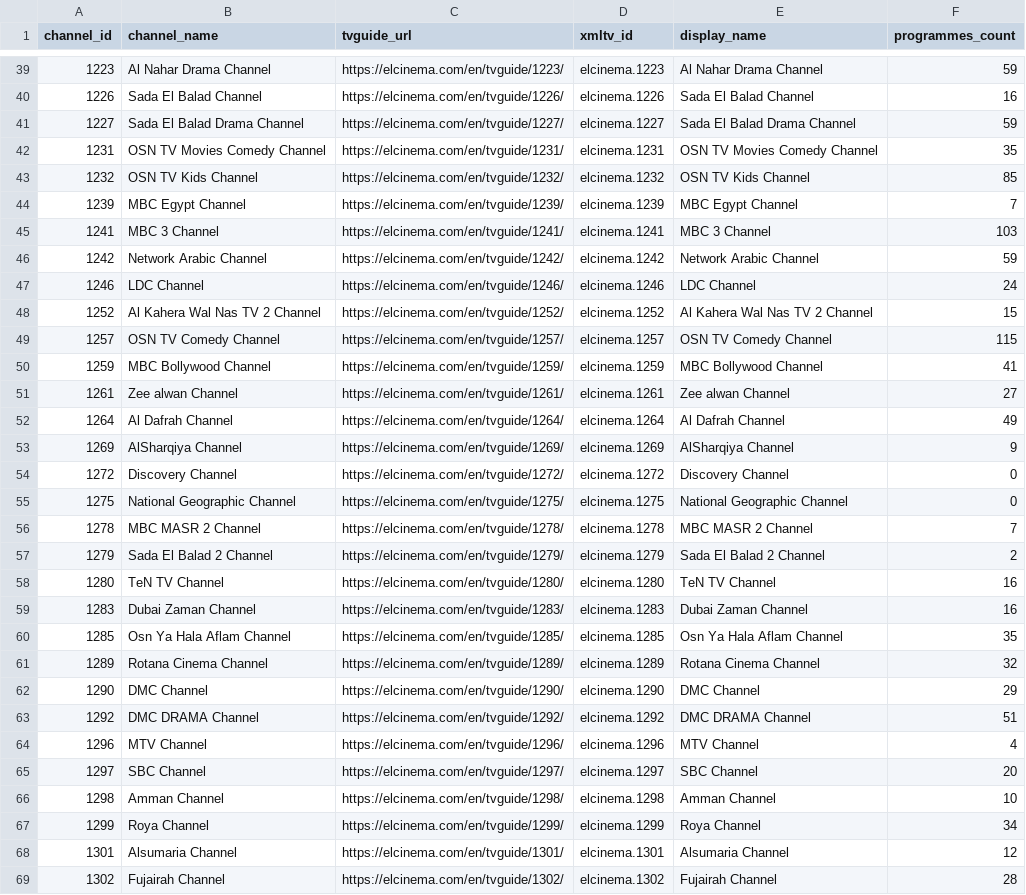
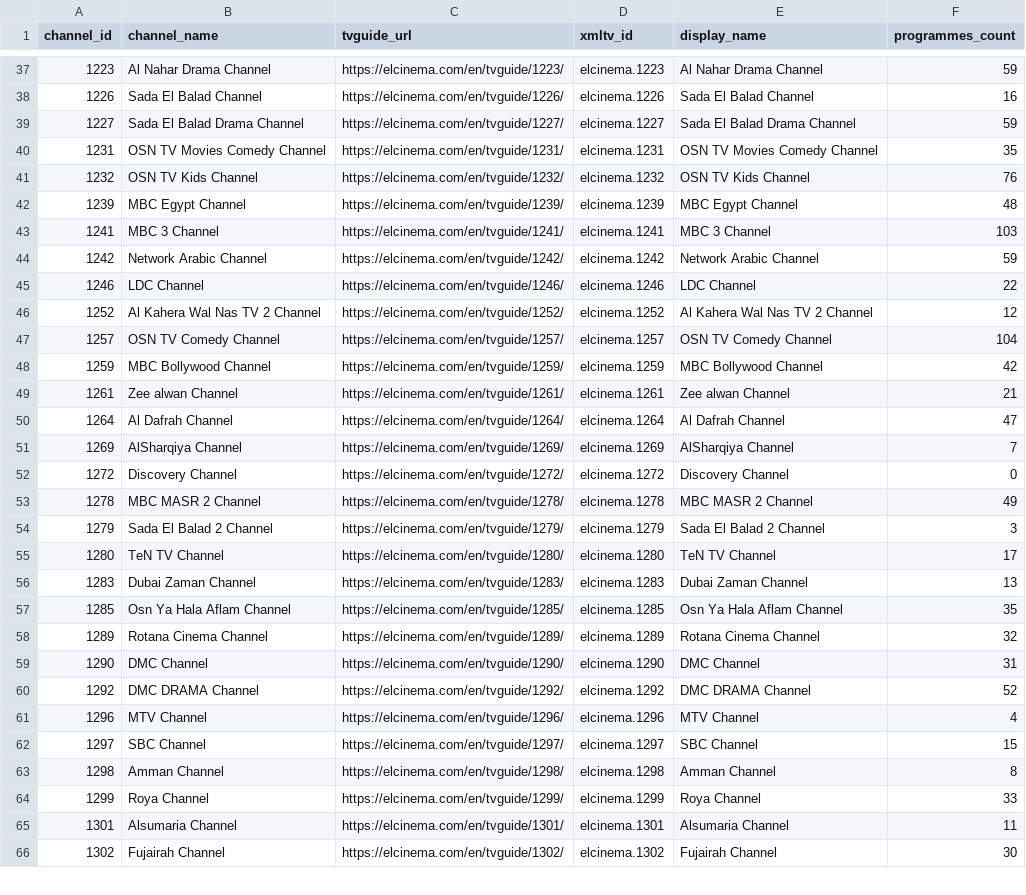
Before and after one commit to DzGreenServices/DZGreen-EPG, a CSV file: docs/ElCinema-Channel-Mapping.csv, drawn as a sheet; only a part is shown, gaps mark what is left out; the diff covers the shown part only.

```diff
--- a/docs/ElCinema-Channel-Mapping.csv
+++ b/docs/ElCinema-Channel-Mapping.csv
@@ -42,28 +40,27 @@
 1231,OSN TV Movies Comedy Channel,https://elcinema.com/en/tvguide/1231/,elcinema.1231,OSN TV Movies Comedy Channel,35
-1232,OSN TV Kids Channel,https://elcinema.com/en/tvguide/1232/,elcinema.1232,OSN TV Kids Channel,85
-1239,MBC Egypt Channel,https://elcinema.com/en/tvguide/1239/,elcinema.1239,MBC Egypt Channel,7
+1232,OSN TV Kids Channel,https://elcinema.com/en/tvguide/1232/,elcinema.1232,OSN TV Kids Channel,76
+1239,MBC Egypt Channel,https://elcinema.com/en/tvguide/1239/,elcinema.1239,MBC Egypt Channel,48
 1241,MBC 3 Channel,https://elcinema.com/en/tvguide/1241/,elcinema.1241,MBC 3 Channel,103
 1242,Network Arabic Channel,https://elcinema.com/en/tvguide/1242/,elcinema.1242,Network Arabic Channel,59
-1246,LDC Channel,https://elcinema.com/en/tvguide/1246/,elcinema.1246,LDC Channel,24
-1252,Al Kahera Wal Nas TV 2 Channel,https://elcinema.com/en/tvguide/1252/,elcinema.1252,Al Kahera Wal Nas TV 2 Channel,15
-1257,OSN TV Comedy Channel,https://elcinema.com/en/tvguide/1257/,elcinema.1257,OSN TV Comedy Channel,115
-1259,MBC Bollywood Channel,https://elcinema.com/en/tvguide/1259/,elcinema.1259,MBC Bollywood Channel,41
-1261,Zee alwan Channel,https://elcinema.com/en/tvguide/1261/,elcinema.1261,Zee alwan Channel,27
-1264,Al Dafrah Channel,https://elcinema.com/en/tvguide/1264/,elcinema.1264,Al Dafrah Channel,49
-1269,AlSharqiya Channel,https://elcinema.com/en/tvguide/1269/,elcinema.1269,AlSharqiya Channel,9
+1246,LDC Channel,https://elcinema.com/en/tvguide/1246/,elcinema.1246,LDC Channel,22
+1252,Al Kahera Wal Nas TV 2 Channel,https://elcinema.com/en/tvguide/1252/,elcinema.1252,Al Kahera Wal Nas TV 2 Channel,12
+1257,OSN TV Comedy Channel,https://elcinema.com/en/tvguide/1257/,elcinema.1257,OSN TV Comedy Channel,104
+1259,MBC Bollywood Channel,https://elcinema.com/en/tvguide/1259/,elcinema.1259,MBC Bollywood Channel,42
+1261,Zee alwan Channel,https://elcinema.com/en/tvguide/1261/,elcinema.1261,Zee alwan Channel,21
+1264,Al Dafrah Channel,https://elcinema.com/en/tvguide/1264/,elcinema.1264,Al Dafrah Channel,47
+1269,AlSharqiya Channel,https://elcinema.com/en/tvguide/1269/,elcinema.1269,AlSharqiya Channel,7
 1272,Discovery Channel,https://elcinema.com/en/tvguide/1272/,elcinema.1272,Discovery Channel,0
-1275,National Geographic Channel,https://elcinema.com/en/tvguide/1275/,elcinema.1275,National Geographic Channel,0
-1278,MBC MASR 2 Channel,https://elcinema.com/en/tvguide/1278/,elcinema.1278,MBC MASR 2 Channel,7
-1279,Sada El Balad 2 Channel,https://elcinema.com/en/tvguide/1279/,elcinema.1279,Sada El Balad 2 Channel,2
-1280,TeN TV Channel,https://elcinema.com/en/tvguide/1280/,elcinema.1280,TeN TV Channel,16
-1283,Dubai Zaman Channel,https://elcinema.com/en/tvguide/1283/,elcinema.1283,Dubai Zaman Channel,16
+1278,MBC MASR 2 Channel,https://elcinema.com/en/tvguide/1278/,elcinema.1278,MBC MASR 2 Channel,49
+1279,Sada El Balad 2 Channel,https://elcinema.com/en/tvguide/1279/,elcinema.1279,Sada El Balad 2 Channel,3
+1280,TeN TV Channel,https://elcinema.com/en/tvguide/1280/,elcinema.1280,TeN TV Channel,17
+1283,Dubai Zaman Channel,https://elcinema.com/en/tvguide/1283/,elcinema.1283,Dubai Zaman Channel,13
 1285,Osn Ya Hala Aflam Channel,https://elcinema.com/en/tvguide/1285/,elcinema.1285,Osn Ya Hala Aflam Channel,35
 1289,Rotana Cinema Channel,https://elcinema.com/en/tvguide/1289/,elcinema.1289,Rotana Cinema Channel,32
-1290,DMC Channel,https://elcinema.com/en/tvguide/1290/,elcinema.1290,DMC Channel,29
-1292,DMC DRAMA Channel,https://elcinema.com/en/tvguide/1292/,elcinema.1292,DMC DRAMA Channel,51
+1290,DMC Channel,https://elcinema.com/en/tvguide/1290/,elcinema.1290,DMC Channel,31
+1292,DMC DRAMA Channel,https://elcinema.com/en/tvguide/1292/,elcinema.1292,DMC DRAMA Channel,52
 1296,MTV Channel,https://elcinema.com/en/tvguide/1296/,elcinema.1296,MTV Channel,4
-1297,SBC Channel,https://elcinema.com/en/tvguide/1297/,elcinema.1297,SBC Channel,20
-1298,Amman Channel,https://elcinema.com/en/tvguide/1298/,elcinema.1298,Amman Channel,10
-1299,Roya Channel,https://elcinema.com/en/tvguide/1299/,elcinema.1299,Roya Channel,34
-1301,Alsumaria Channel,https://elcinema.com/en/tvguide/1301/,elcinema.1301,Alsumaria Channel,12
-1302,Fujairah Channel,https://elcinema.com/en/tvguide/1302/,elcinema.1302,Fujairah Channel,28
+1297,SBC Channel,https://elcinema.com/en/tvguide/1297/,elcinema.1297,SBC Channel,15
+1298,Amman Channel,https://elcinema.com/en/tvguide/1298/,elcinema.1298,Amman Channel,8
+1299,Roya Channel,https://elcinema.com/en/tvguide/1299/,elcinema.1299,Roya Channel,33
+1301,Alsumaria Channel,https://elcinema.com/en/tvguide/1301/,elcinema.1301,Alsumaria Channel,11
+1302,Fujairah Channel,https://elcinema.com/en/tvguide/1302/,elcinema.1302,Fujairah Channel,30
```
Also changed, not shown: 5 removed rows and 58 edited cells elsewhere in this file, 1 other file.
